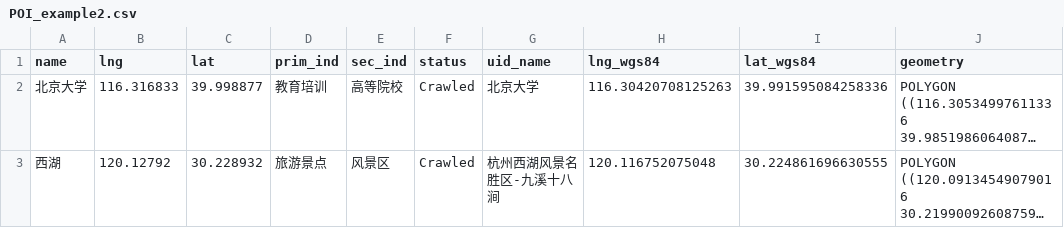
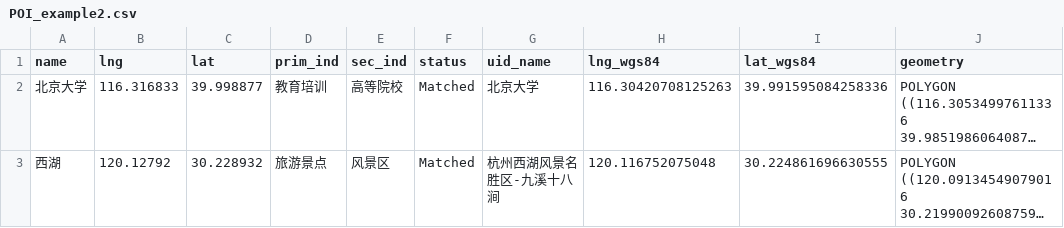
Before and after one commit to YeshuoShu/BaiduAOISpider, a CSV file: data/POI_example2.csv, drawn as a sheet; only a part is shown; long unchanged cells end in …; the diff covers the shown part only; the diff names each change by its address in the sheet, - before the commit and + after, or states it on an @@ line.

Commit message:
Update example files

```diff
--- a/data/POI_example2.csv
+++ b/data/POI_example2.csv
-F2:F3 (status): Crawled
+F2:F3 (status): Matched
```
Also changed, not shown: 7 edited cells elsewhere in this file, data/POI_example1.csv, 4 other files.
